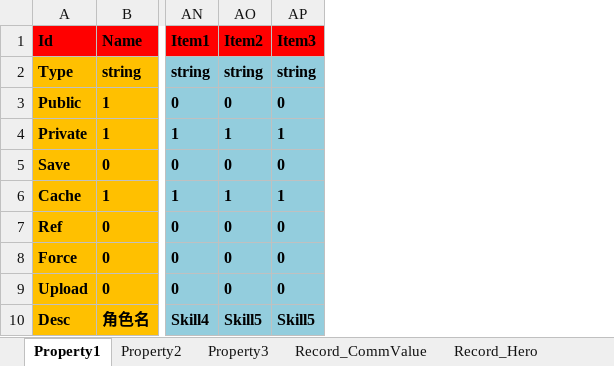
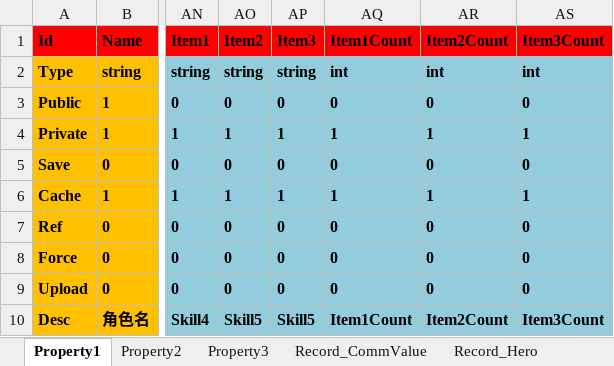
Before and after one commit to hu-81/NoahGameFramee, an Excel workbook: _Out/NFDataCfg/Excel/Player.xlsx, sheet Property1, drawn as a sheet; only a part is shown, gaps mark what is left out; values as stored, in another font and other column widths than the file's, no borders; the diff names each change by its address in the sheet, - before the commit and + after, or states it on an @@ line.

```diff
--- a/_Out/NFDataCfg/Excel/Player.xlsx (sheet Property1)
+++ b/_Out/NFDataCfg/Excel/Player.xlsx (sheet Property1)
+column AQ (Item1Count), rows 2-10: int | 0 | 1 | 0 | 1 | 0 | 0 | 0 | Item1Count
+column AR (Item2Count), rows 2-10: int | 0 | 1 | 0 | 1 | 0 | 0 | 0 | Item2Count
+column AS (Item3Count), rows 2-10: int | 0 | 1 | 0 | 1 | 0 | 0 | 0 | Item3Count
```
Also changed, not shown: 5 other files.
